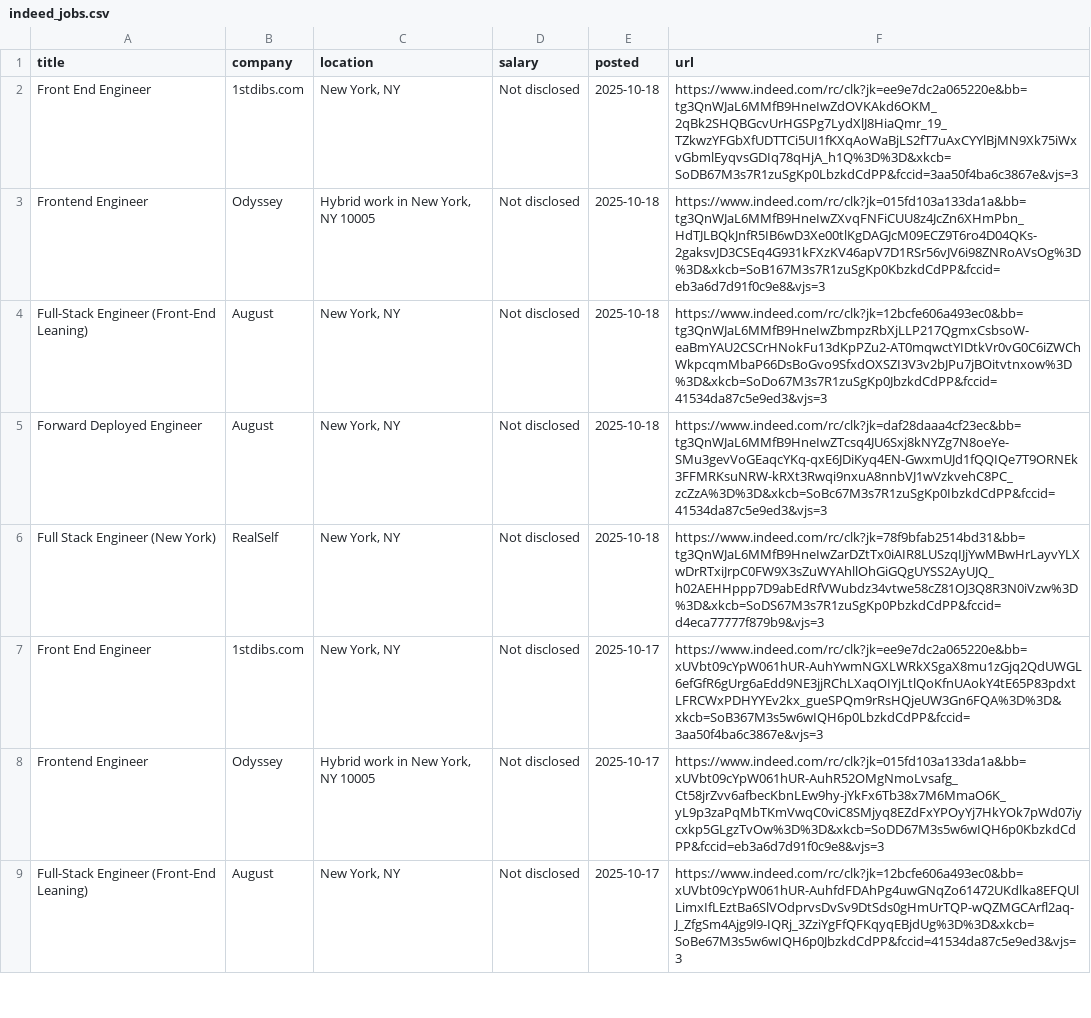
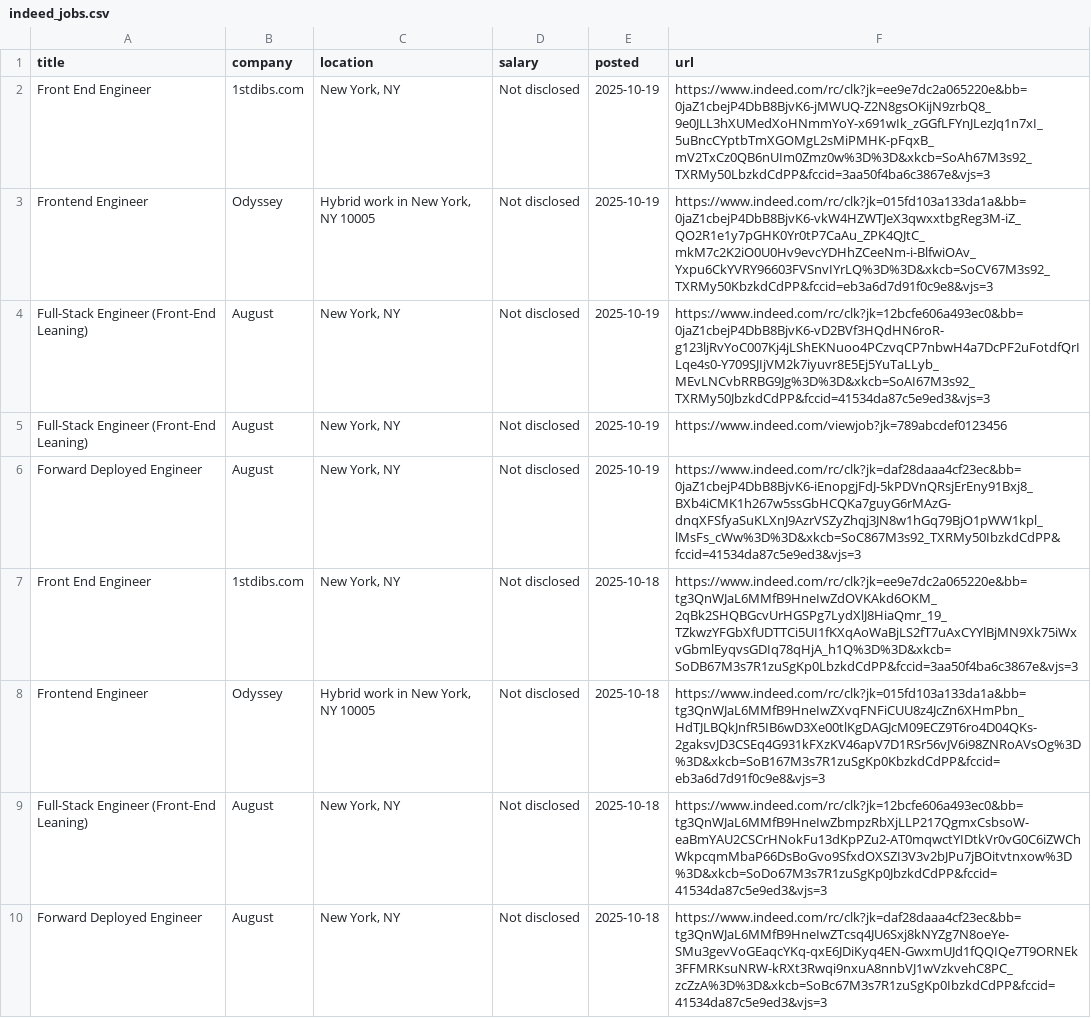
Before and after one commit to Ravneetsingh04/indeed_scraper, a CSV file: indeed_jobs.csv, drawn as a sheet; only a part is shown; the shorter side is filled out with more unchanged rows.

```diff
--- a/indeed_jobs.csv
+++ b/indeed_jobs.csv
@@ -1,2 +1,7 @@
 title,company,location,salary,posted,url
+Front End Engineer,1stdibs.com,"New York, NY",Not disclosed,2025-10-19,https://www.indeed.com/rc/clk?jk=ee9e7dc2a065220e&bb=0jaZ1cbejP4DbB8BjvK6-jMWUQ-Z2N8gsOKijN9zrbQ8_9e0JLL3hXUMedXoHNmmYoY-x691wIk_zGGfLFYnJLezJq1n7xI_5uBncCYptbTmXGOMgL2sMiPMHK-pFqxB_mV2TxCz0QB6nUIm0Zmz0w%3D%3D&xkcb=SoAh67M3s92_TXRMy50LbzkdCdPP&fccid=3aa50f4ba6c3867e&vjs=3
+Frontend Engineer,Odyssey,"Hybrid work in New York, NY 10005",Not disclosed,2025-10-19,https://www.indeed.com/rc/clk?jk=015fd103a133da1a&bb=0jaZ1cbejP4DbB8BjvK6-vkW4HZWTJeX3qwxxtbgReg3M-iZ_QO2R1e1y7pGHK0Yr0tP7CaAu_ZPK4QJtC_mkM7c2K2iO0U0Hv9evcYDHhZCeeNm-i-BlfwiOAv_Yxpu6CkYVRY96603FVSnvIYrLQ%3D%3D&xkcb=SoCV67M3s92_TXRMy50KbzkdCdPP&fccid=eb3a6d7d91f0c9e8&vjs=3
+Full-Stack Engineer (Front-End Leaning),August,"New York, NY",Not disclosed,2025-10-19,https://www.indeed.com/rc/clk?jk=12bcfe606a493ec0&bb=0jaZ1cbejP4DbB8BjvK6-vD2BVf3HQdHN6roR-g123ljRvYoC007Kj4jLShEKNuoo4PCzvqCP7nbwH4a7DcPF2uFotdfQrILqe4s0-Y709SJIjVM2k7iyuvr8E5Ej5YuTaLLyb_MEvLNCvbRRBG9Jg%3D%3D&xkcb=SoAI67M3s92_TXRMy50JbzkdCdPP&fccid=41534da87c5e9ed3&vjs=3
+Full-Stack Engineer (Front-End Leaning),August,"New York, NY",Not disclosed,2025-10-19,https://www.indeed.com/viewjob?jk=789abcdef0123456
+Forward Deployed Engineer,August,"New York, NY",Not disclosed,2025-10-19,https://www.indeed.com/rc/clk?jk=daf28daaa4cf23ec&bb=0jaZ1cbejP4DbB8BjvK6-iEnopgjFdJ-5kPDVnQRsjErEny91Bxj8_BXb4iCMK1h267w5ssGbHCQKa7guyG6rMAzG-dnqXFSfyaSuKLXnJ9AzrVSZyZhqj3JN8w1hGq79BjO1pWW1kpl_lMsFs_cWw%3D%3D&xkcb=SoC867M3s92_TXRMy50IbzkdCdPP&fccid=41534da87c5e9ed3&vjs=3
 Front End Engineer,1stdibs.com,"New York, NY",Not disclosed,2025-10-18,https://www.indeed.com/rc/clk?jk=ee9e7dc2a065220e&bb=tg3QnWJaL6MMfB9HneIwZdOVKAkd6OKM_2qBk2SHQBGcvUrHGSPg7LydXlJ8HiaQmr_19_TZkwzYFGbXfUDTTCi5UI1fKXqAoWaBjLS2fT7uAxCYYlBjMN9Xk75iWxvGbmlEyqvsGDIq78qHjA_h1Q%3D%3D&xkcb=SoDB67M3s7R1zuSgKp0LbzkdCdPP&fccid=3aa50f4ba6c3867e&vjs=3
```
